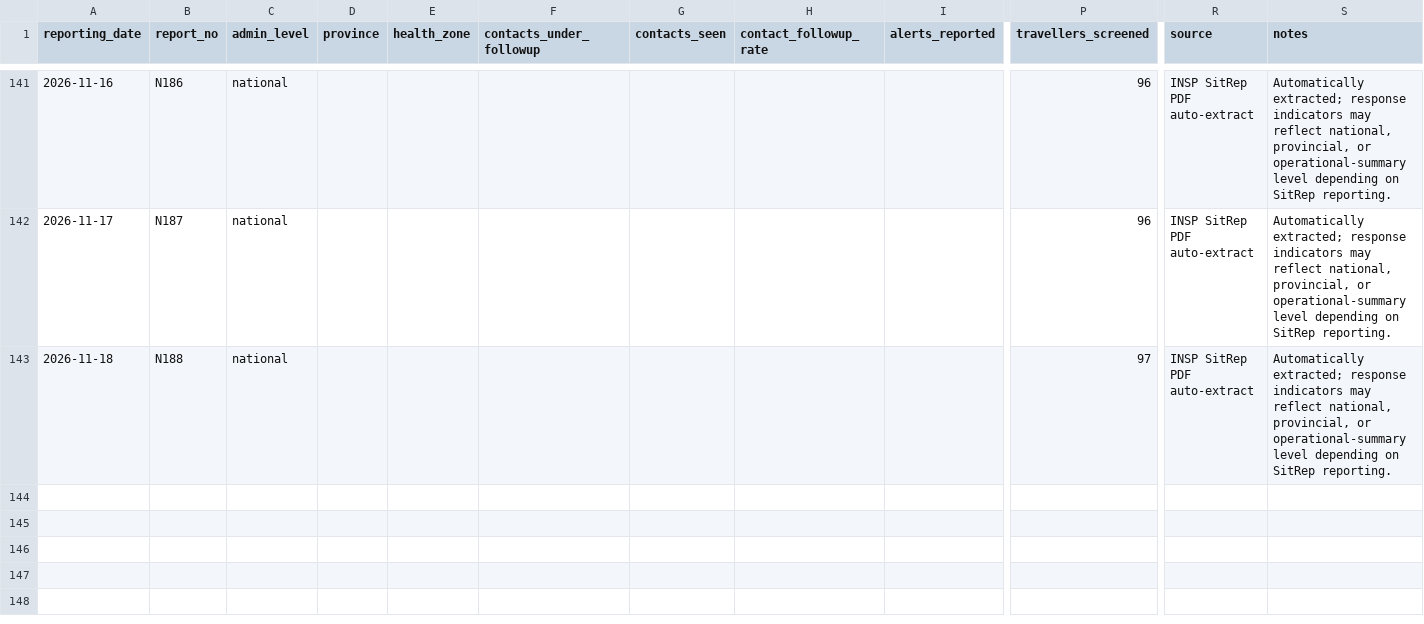
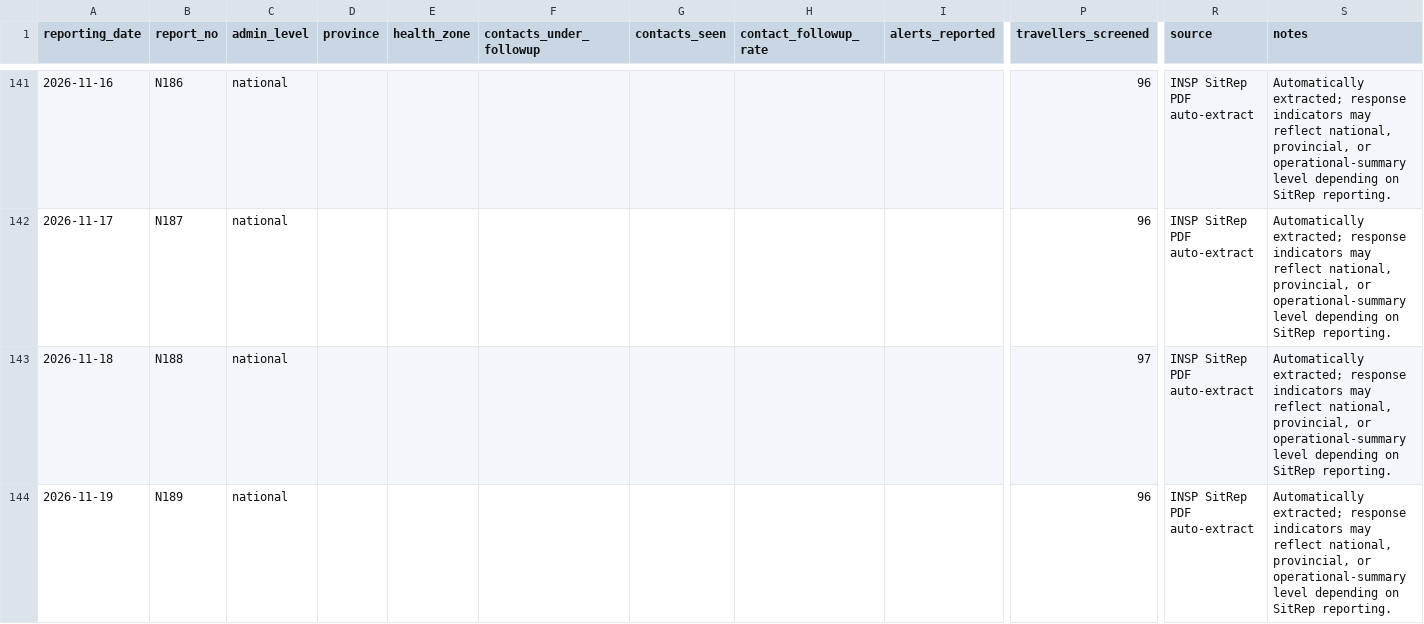
Before and after one commit to JIHS-DepEpi/drc_ebola2026, a CSV file: data/response_indicators.csv, drawn as a sheet; only a part is shown, gaps mark what is left out; rows hold the shown columns only; the diff names each change by its address in the sheet, - before the commit and + after, or states it on an @@ line.

```diff
--- a/data/response_indicators.csv
+++ b/data/response_indicators.csv
+row 144: 2026-11-19 | N189 | national |  |  |  |  |  |  | 96 | INSP SitRep PDF auto-extract | Automatically extracted; response indicators may reflect national, provincial, or operational-summary level depending on SitRep reporting.
```
Also changed, not shown: data/ai_sitrep_summary.csv, data/cases_unventilated.csv, 9 other files.
